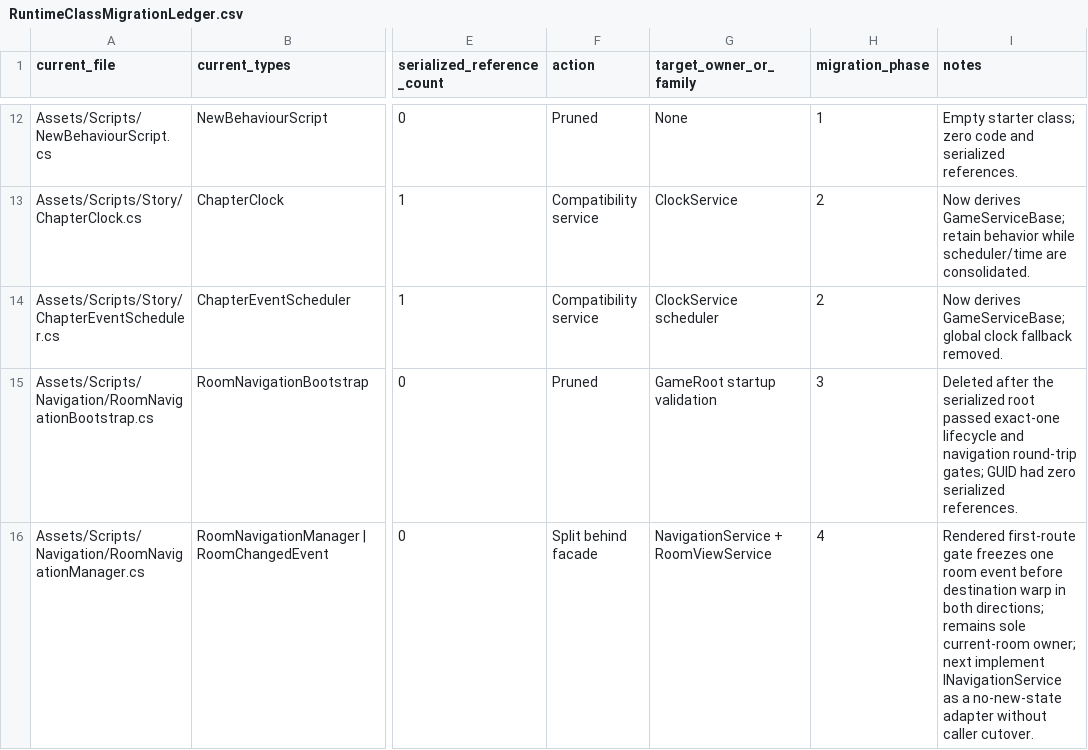
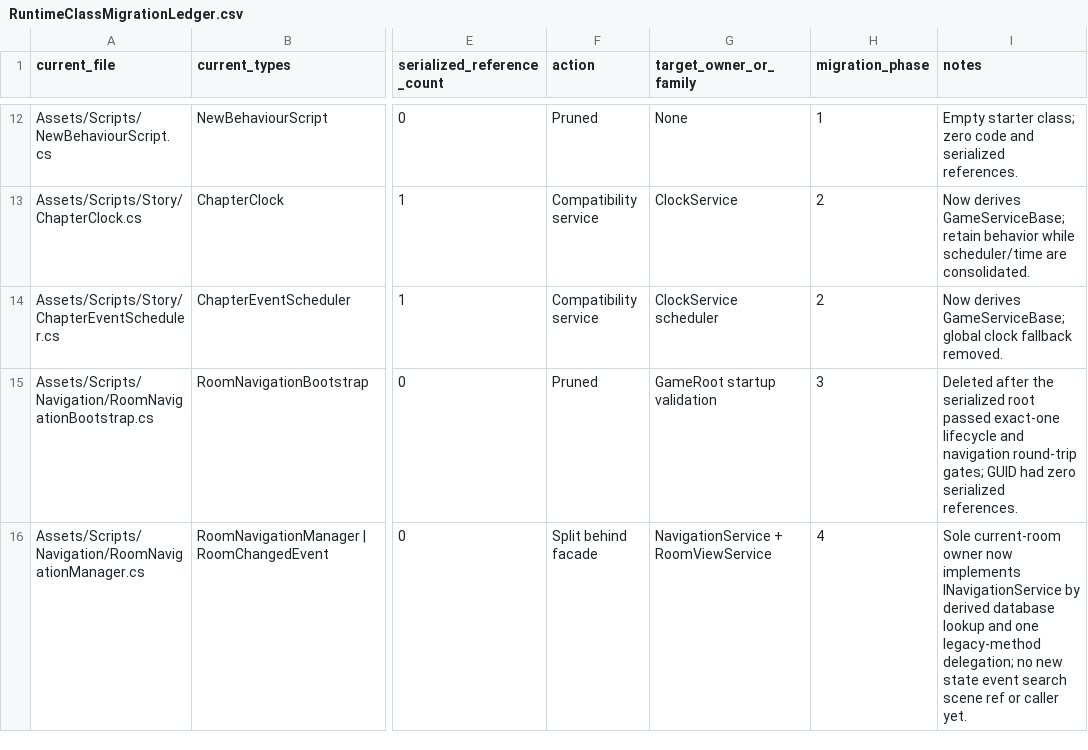
Before and after one commit to redgargoyle/ChateauElsewhere, a CSV file: Docs/Architecture/RuntimeClassMigrationLedger.csv, drawn as a sheet; only a part is shown, gaps mark what is left out; the diff covers the shown part only; the diff names each change by its address in the sheet, - before the commit and + after, or states it on an @@ line.

```diff
--- a/Docs/Architecture/RuntimeClassMigrationLedger.csv
+++ b/Docs/Architecture/RuntimeClassMigrationLedger.csv
-I16 (notes): Rendered first-route gate freezes one room event before destination warp in both directions; remains sole current-room owner; next implement INavigationService as a no-new-state adapter without caller cutover.
+I16 (notes): Sole current-room owner now implements INavigationService by derived database lookup and one legacy-method delegation; no new state event search scene ref or caller yet.
```
Also changed, not shown: 2 edited cells elsewhere in this file, Docs/Architecture/Generated/runtime_files.csv, 9 other files.
